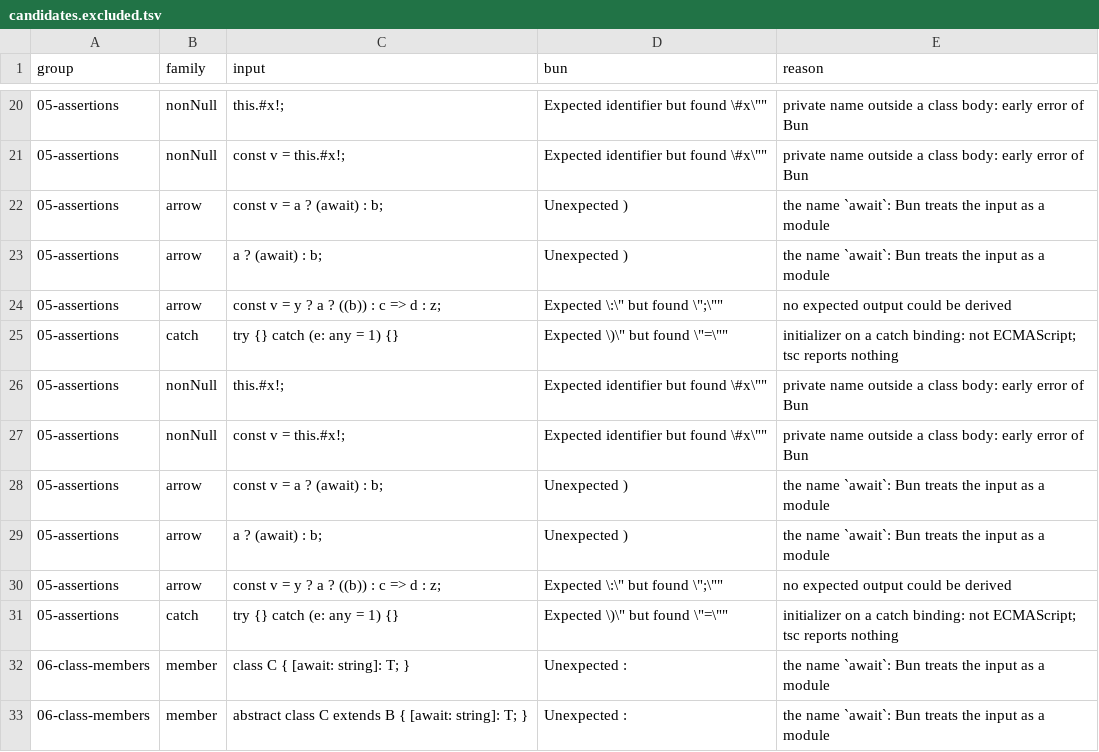
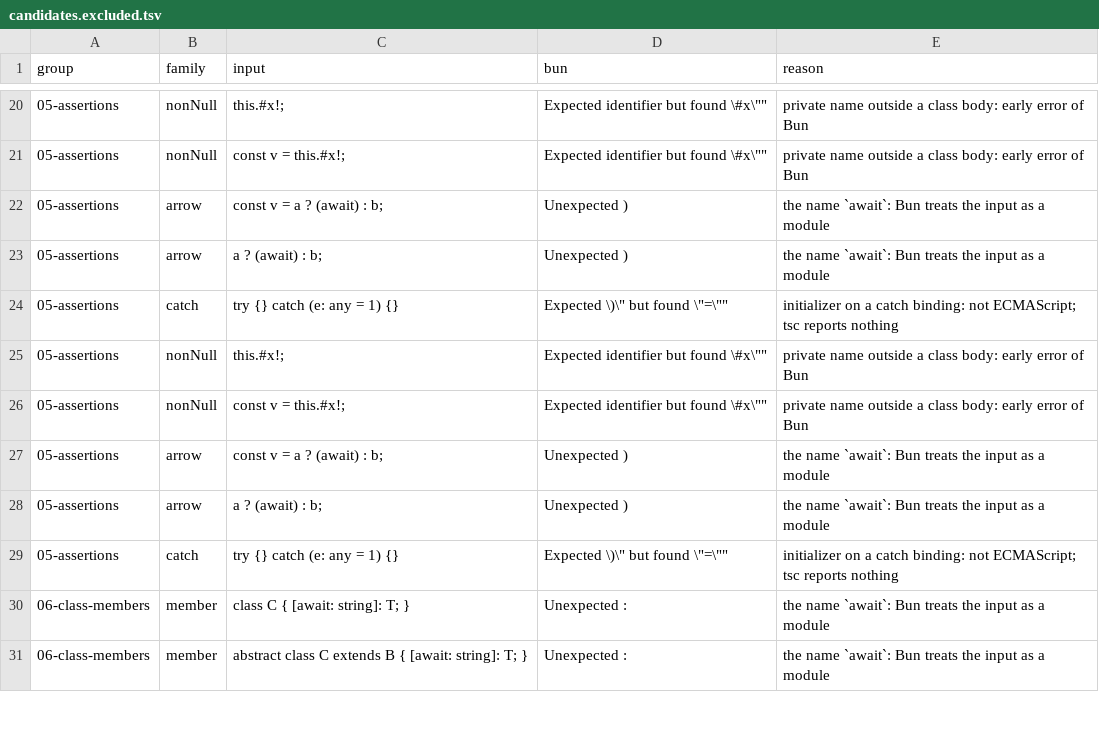
Before and after one commit to ump45nose/bun, a TSV file: lint/units/parser/probes/out/candidates.excluded.tsv, drawn as a sheet; only a part is shown, gaps mark what is left out; the diff names each change by its address in the sheet, - before the commit and + after, or states it on an @@ line.

Commit message:
notes: parser: top-down probes: final results, shapes, test candidates

```diff
--- a/lint/units/parser/probes/out/candidates.excluded.tsv
+++ b/lint/units/parser/probes/out/candidates.excluded.tsv
-row 24: 05-assertions | arrow | const v = y ? a ? ((b)) : c => d : z; | Expected \:\" but found \";\"" | no expected output could be derived
-row 30: 05-assertions | arrow | const v = y ? a ? ((b)) : c => d : z; | Expected \:\" but found \";\"" | no expected output could be derived
```
Also changed, not shown: 36 other files.
